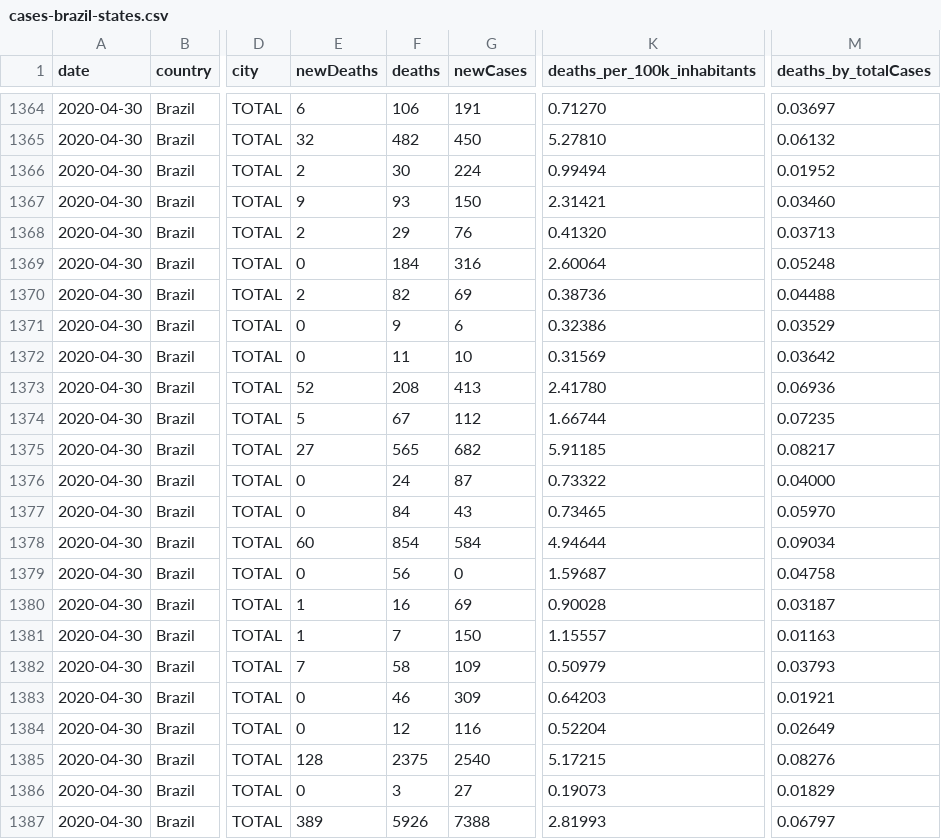
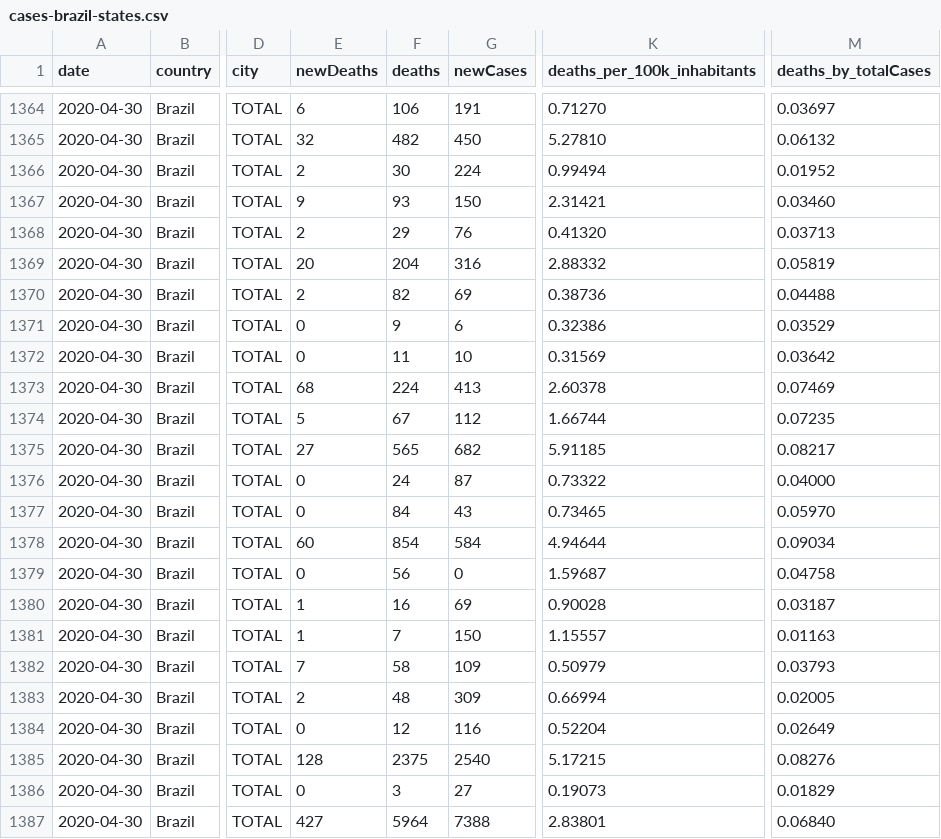
Before and after one commit to vdilego/covid19br, a CSV file: cases-brazil-states.csv, drawn as a sheet; only a part is shown, gaps mark what is left out; the diff names each change by its address in the sheet, - before the commit and + after, or states it on an @@ line.

```diff
--- a/cases-brazil-states.csv
+++ b/cases-brazil-states.csv
-E1369 (newDeaths): 0
+E1369 (newDeaths): 20
-F1369 (deaths): 184
+F1369 (deaths): 204
-K1369 (deaths_per_100k_inhabitants): 2.60064
+K1369 (deaths_per_100k_inhabitants): 2.88332
-M1369 (deaths_by_totalCases): 0.05248
+M1369 (deaths_by_totalCases): 0.05819
-E1373 (newDeaths): 52
+E1373 (newDeaths): 68
-F1373 (deaths): 208
+F1373 (deaths): 224
-K1373 (deaths_per_100k_inhabitants): 2.41780
+K1373 (deaths_per_100k_inhabitants): 2.60378
-M1373 (deaths_by_totalCases): 0.06936
+M1373 (deaths_by_totalCases): 0.07469
-E1383 (newDeaths): 0
+E1383 (newDeaths): 2
-F1383 (deaths): 46
+F1383 (deaths): 48
-K1383 (deaths_per_100k_inhabitants): 0.64203
+K1383 (deaths_per_100k_inhabitants): 0.66994
-M1383 (deaths_by_totalCases): 0.01921
+M1383 (deaths_by_totalCases): 0.02005
-E1387 (newDeaths): 389
+E1387 (newDeaths): 427
-F1387 (deaths): 5926
+F1387 (deaths): 5964
-K1387 (deaths_per_100k_inhabitants): 2.81993
+K1387 (deaths_per_100k_inhabitants): 2.83801
-M1387 (deaths_by_totalCases): 0.06797
+M1387 (deaths_by_totalCases): 0.06840
```
Also changed, not shown: cases-brazil-cities.csv, cases-brazil-total.csv, 6 other files.
